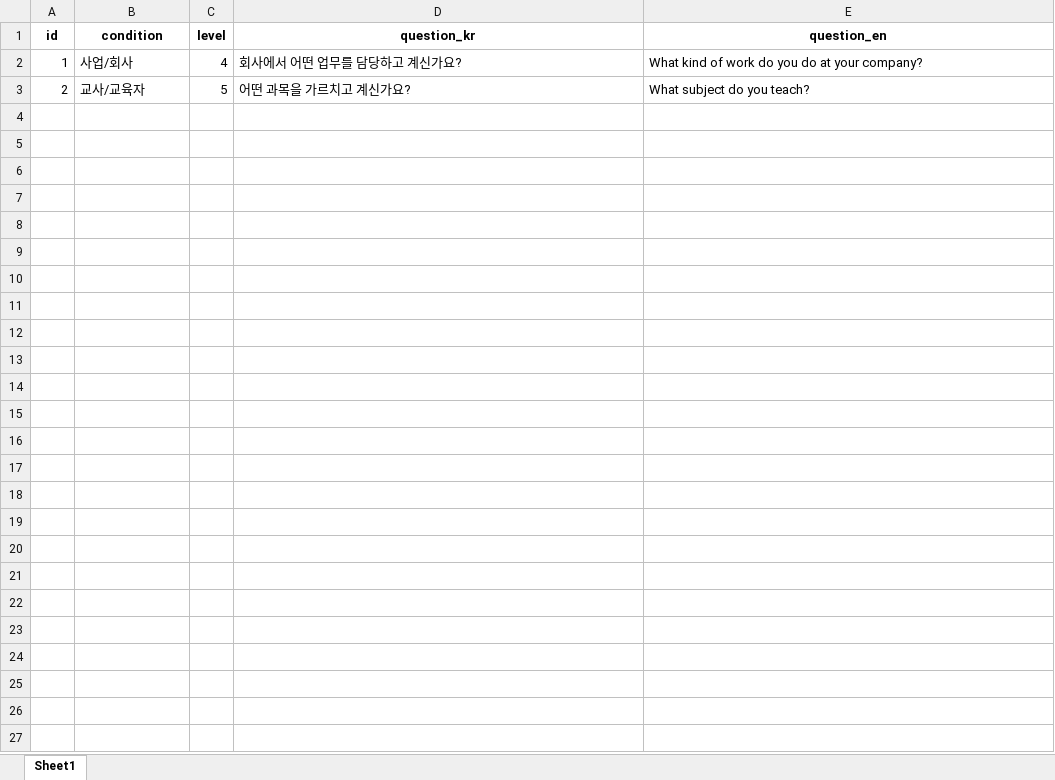
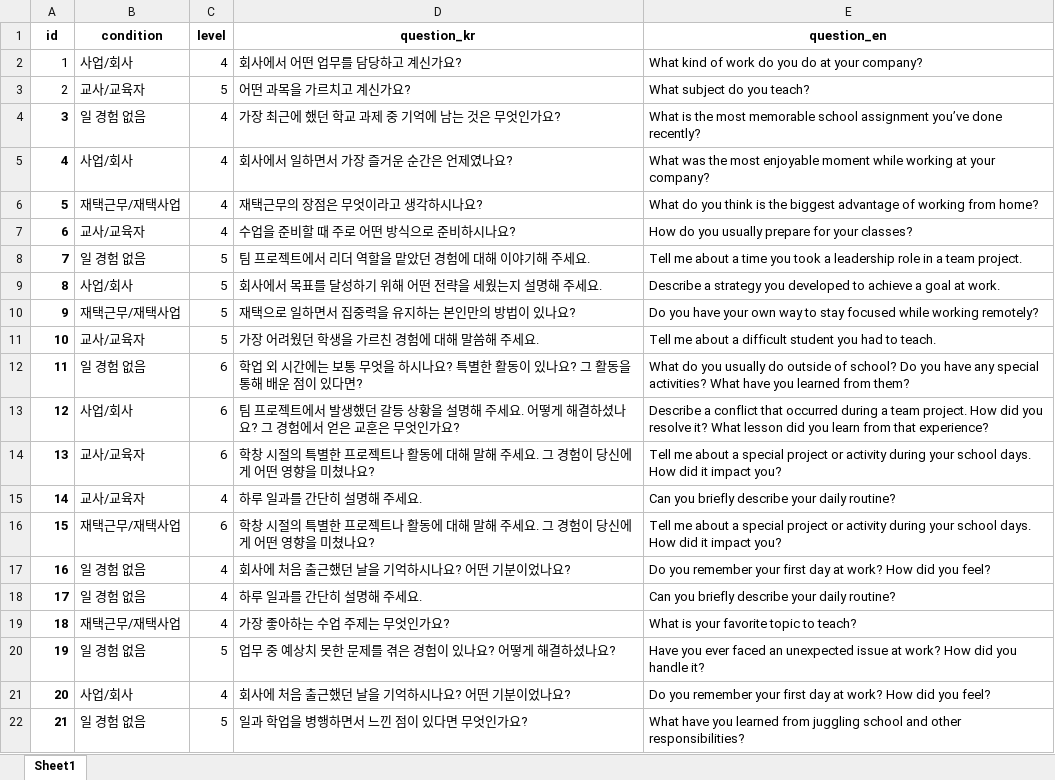
Before and after one commit to studyhard01/opic-backend, an Excel workbook: src/main/resources/questions/part1_questions.xlsx, sheet Sheet1, drawn as a sheet; only a part is shown; values as stored, in another font and other column widths than the file's, no borders; the diff covers the shown part only; the diff names each change by its address in the sheet, - before the commit and + after, or states it on an @@ line.

```diff
--- a/src/main/resources/questions/part1_questions.xlsx (sheet Sheet1)
+++ b/src/main/resources/questions/part1_questions.xlsx (sheet Sheet1)
+row 4: 3 | 일 경험 없음 | 4 | 가장 최근에 했던 학교 과제 중 기억에 남는 것은 무엇인가요? | What is the most memorable school assignment you’ve done recently?
+row 5: 4 | 사업/회사 | 4 | 회사에서 일하면서 가장 즐거운 순간은 언제였나요? | What was the most enjoyable moment while working at your company?
+row 6: 5 | 재택근무/재택사업 | 4 | 재택근무의 장점은 무엇이라고 생각하시나요? | What do you think is the biggest advantage of working from home?
+row 7: 6 | 교사/교육자 | 4 | 수업을 준비할 때 주로 어떤 방식으로 준비하시나요? | How do you usually prepare for your classes?
+row 8: 7 | 일 경험 없음 | 5 | 팀 프로젝트에서 리더 역할을 맡았던 경험에 대해 이야기해 주세요. | Tell me about a time you took a leadership role in a team project.
+row 9: 8 | 사업/회사 | 5 | 회사에서 목표를 달성하기 위해 어떤 전략을 세웠는지 설명해 주세요. | Describe a strategy you developed to achieve a goal at work.
+row 10: 9 | 재택근무/재택사업 | 5 | 재택으로 일하면서 집중력을 유지하는 본인만의 방법이 있나요? | Do you have your own way to stay focused while working remotely?
+row 11: 10 | 교사/교육자 | 5 | 가장 어려웠던 학생을 가르친 경험에 대해 말씀해 주세요. | Tell me about a difficult student you had to teach.
+row 12: 11 | 일 경험 없음 | 6 | 학업 외 시간에는 보통 무엇을 하시나요? 특별한 활동이 있나요? 그 활동을 통해 배운 점이 있다면? | What do you usually do outside of school? Do you have any special activities? What have you learned from them?
+row 13: 12 | 사업/회사 | 6 | 팀 프로젝트에서 발생했던 갈등 상황을 설명해 주세요. 어떻게 해결하셨나요? 그 경험에서 얻은 교훈은 무엇인가요? | Describe a conflict that occurred during a team project. How did you resolve it? What lesson did you learn from that experience?
+row 14: 13 | 교사/교육자 | 6 | 학창 시절의 특별한 프로젝트나 활동에 대해 말해 주세요. 그 경험이 당신에게 어떤 영향을 미쳤나요? | Tell me about a special project or activity during your school days. How did it impact you?
+row 15: 14 | 교사/교육자 | 4 | 하루 일과를 간단히 설명해 주세요. | Can you briefly describe your daily routine?
+row 16: 15 | 재택근무/재택사업 | 6 | 학창 시절의 특별한 프로젝트나 활동에 대해 말해 주세요. 그 경험이 당신에게 어떤 영향을 미쳤나요? | Tell me about a special project or activity during your school days. How did it impact you?
+row 17: 16 | 일 경험 없음 | 4 | 회사에 처음 출근했던 날을 기억하시나요? 어떤 기분이었나요? | Do you remember your first day at work? How did you feel?
+row 18: 17 | 일 경험 없음 | 4 | 하루 일과를 간단히 설명해 주세요. | Can you briefly describe your daily routine?
+row 19: 18 | 재택근무/재택사업 | 4 | 가장 좋아하는 수업 주제는 무엇인가요? | What is your favorite topic to teach?
+row 20: 19 | 일 경험 없음 | 5 | 업무 중 예상치 못한 문제를 겪은 경험이 있나요? 어떻게 해결하셨나요? | Have you ever faced an unexpected issue at work? How did you handle it?
+row 21: 20 | 사업/회사 | 4 | 회사에 처음 출근했던 날을 기억하시나요? 어떤 기분이었나요? | Do you remember your first day at work? How did you feel?
+row 22: 21 | 일 경험 없음 | 5 | 일과 학업을 병행하면서 느낀 점이 있다면 무엇인가요? | What have you learned from juggling school and other responsibilities?
```
Also changed, not shown: 141 added rows elsewhere in this sheet, src/main/resources/questions/part2_questions.xlsx, src/main/resources/questions/part3_questions.xlsx, 1 other file.
